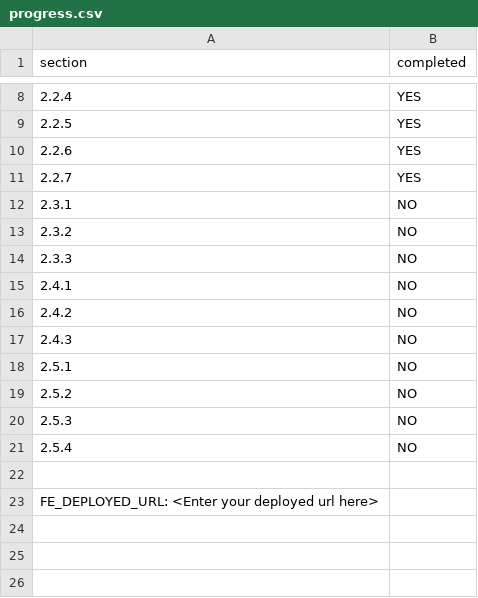
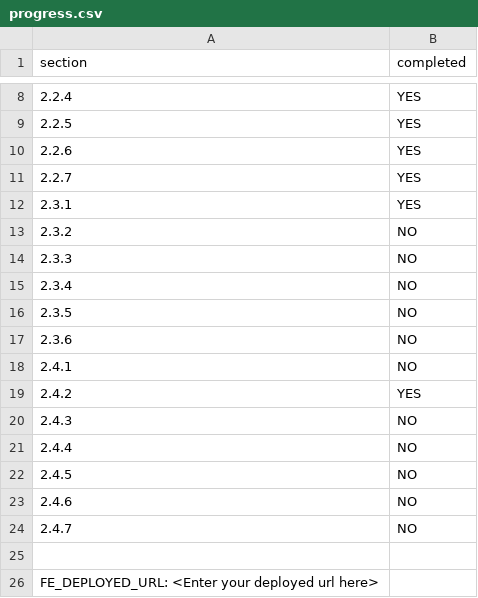
Before and after one commit to cherisechan/kasjdhasjkdhaks, a CSV file: progress.csv, drawn as a sheet; only a part is shown, gaps mark what is left out.

Commit message:
updated progress csv

```diff
--- a/progress.csv
+++ b/progress.csv
@@ -11,12 +11,15 @@ section,completed
 2.2.7,YES
-2.3.1,NO
+2.3.1,YES
 2.3.2,NO
 2.3.3,NO
+2.3.4,NO
+2.3.5,NO
+2.3.6,NO
 2.4.1,NO
-2.4.2,NO
+2.4.2,YES
 2.4.3,NO
-2.5.1,NO
-2.5.2,NO
-2.5.3,NO
-2.5.4,NO
+2.4.4,NO
+2.4.5,NO
+2.4.6,NO
+2.4.7,NO
 
```
